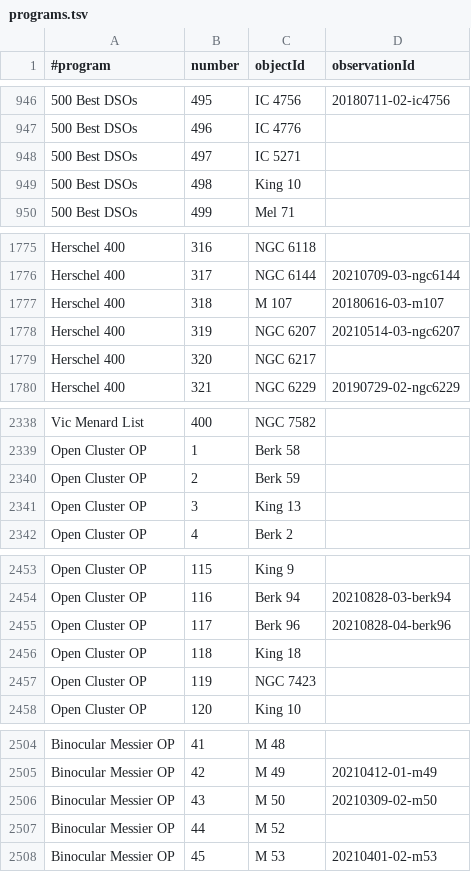
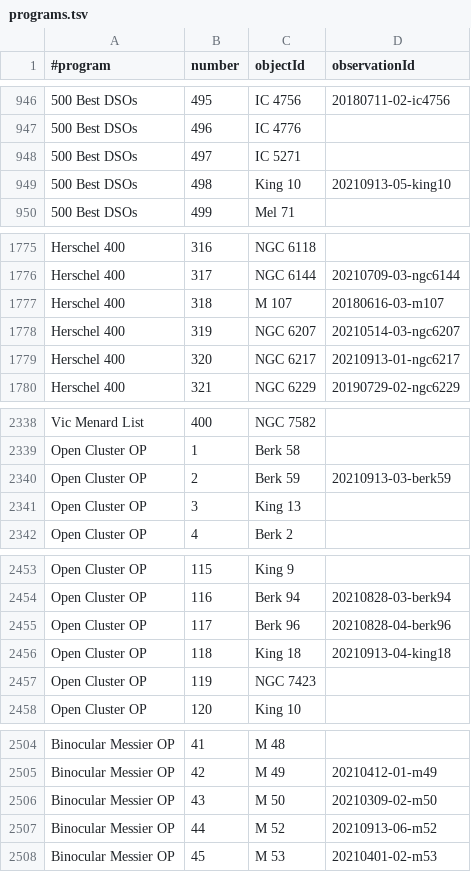
Before and after one commit to jonathanacross/astrodb, a TSV file: data/programs.tsv, drawn as a sheet; only a part is shown, gaps mark what is left out; the diff covers the shown part only; the diff names each change by its address in the sheet, - before the commit and + after, or states it on an @@ line.

```diff
--- a/data/programs.tsv
+++ b/data/programs.tsv
-D949 (observationId): (empty)
+D949 (observationId): 20210913-05-king10
-D1779 (observationId): (empty)
+D1779 (observationId): 20210913-01-ngc6217
-D2340 (observationId): (empty)
+D2340 (observationId): 20210913-03-berk59
-D2456 (observationId): (empty)
+D2456 (observationId): 20210913-04-king18
-D2507 (observationId): (empty)
+D2507 (observationId): 20210913-06-m52
```
Also changed, not shown: 1 edited cell elsewhere in this file, data/observations.tsv.
